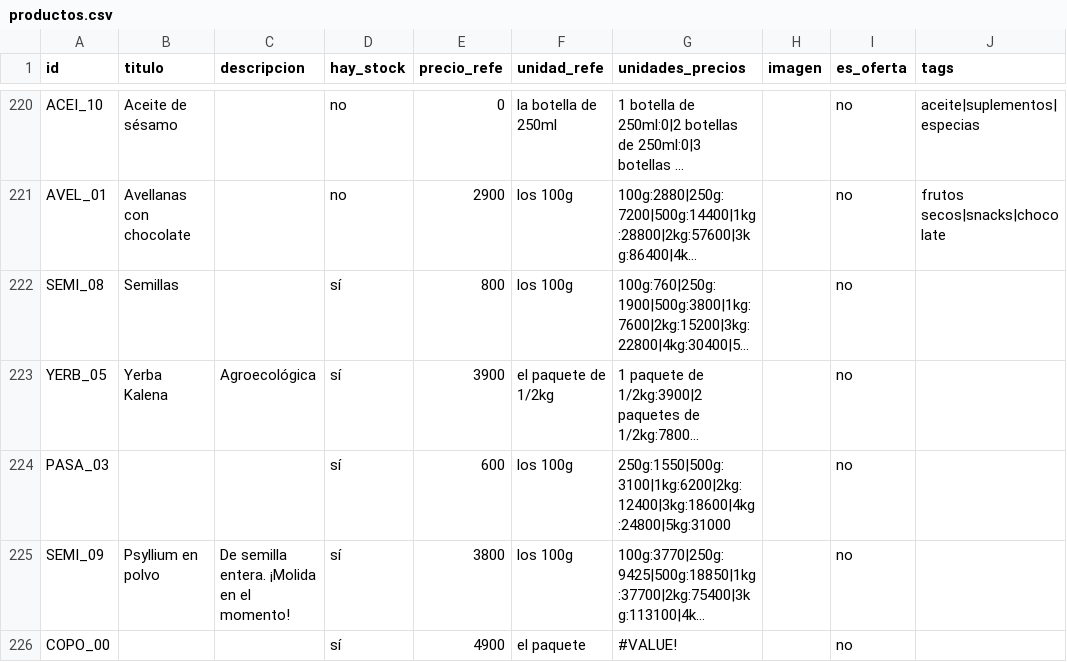
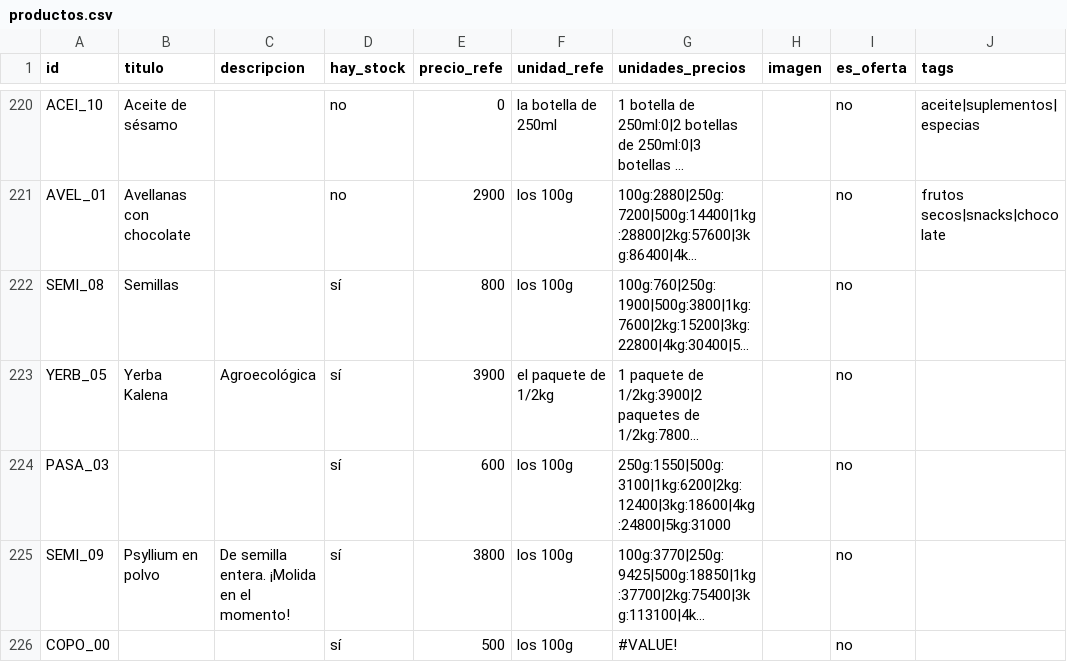
Before and after one commit to dietetica/datos, a CSV file: productos.csv, drawn as a sheet; only a part is shown, gaps mark what is left out; long unchanged cells end in …; the diff names each change by its address in the sheet, - before the commit and + after, or states it on an @@ line.

Commit message:
Actualización automática de productos

```diff
--- a/productos.csv
+++ b/productos.csv
-E226 (precio_refe): 4900
+E226 (precio_refe): 500
-F226 (unidad_refe): el paquete
+F226 (unidad_refe): los 100g
```
